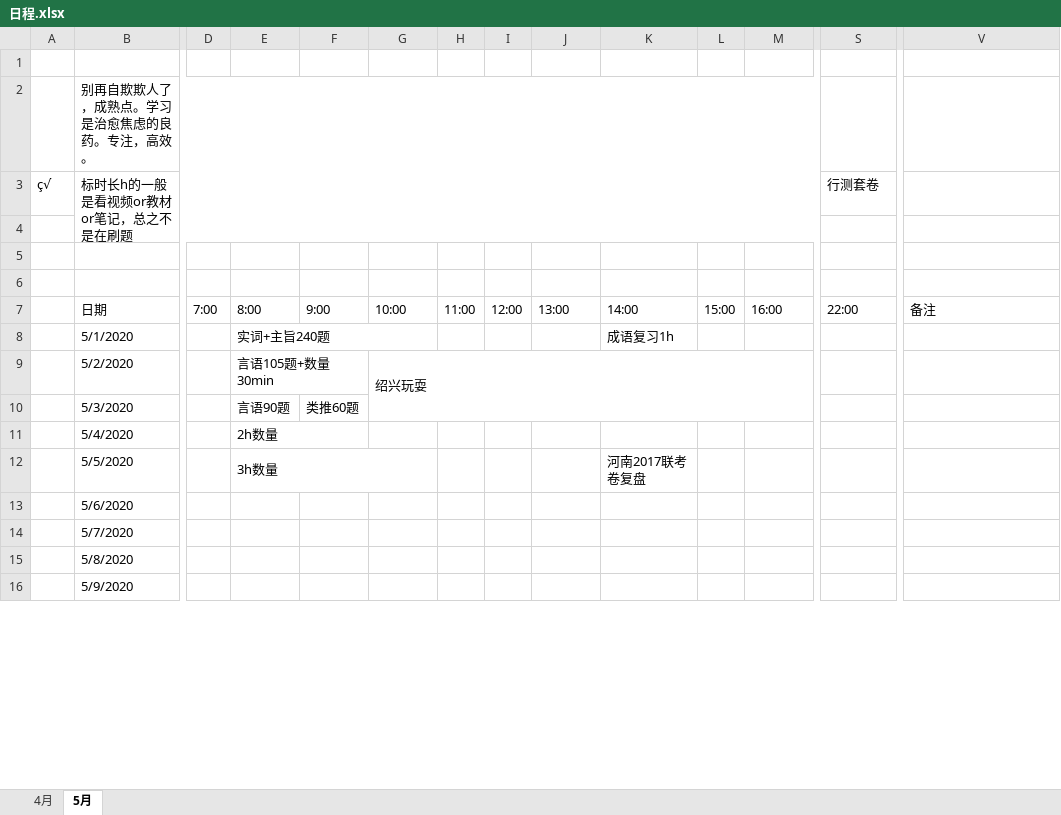
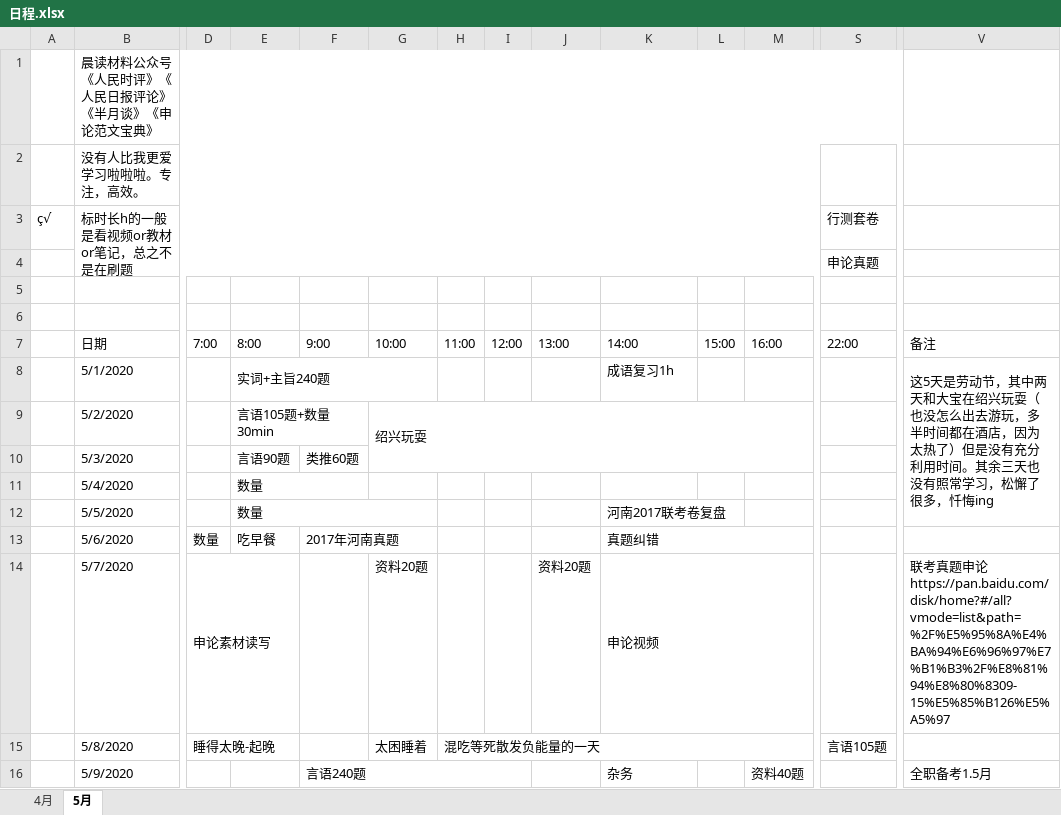
Before and after one commit to LLily7/wudoumi, an Excel workbook: 日程.xlsx, sheet 5月, drawn as a sheet; only a part is shown, gaps mark what is left out; values as stored, in another font and other column widths than the file's, no cell formats; the diff covers the shown part only; the diff names each change by its address in the sheet, - before the commit and + after, or states it on an @@ line.

```diff
--- a/日程.xlsx (sheet 5月)
+++ b/日程.xlsx (sheet 5月)
-B1 (标时长h的一般是看视频or教材or笔记，总之不是在刷题): (empty)
+B1 (标时长h的一般是看视频or教材or笔记，总之不是在刷题): 晨读材料公众号《人民时评》《人民日报评论》《半月谈》《申论范文宝典》
+B1:S1 merged
-B2 (标时长h的一般是看视频or教材or笔记，总之不是在刷题): 别再自欺欺人了，成熟点。学习是治愈焦虑的良药。专注，高效。
+B2 (标时长h的一般是看视频or教材or笔记，总之不是在刷题): 没有人比我更爱学习啦啦啦。专注，高效。
-S4 (行测套卷): (empty)
+S4 (行测套卷): 申论真题
-V8: (empty)
+V8: 这5天是劳动节，其中两天和大宝在绍兴玩耍（也没怎么出去游玩，多半时间都在酒店，因为太热了）但是没有充分利用时间。其余三天也没有照常学习，松懈了很多，忏悔ing
+V8:V12 merged
-E11: 2h数量
+E11: 数量
-E12: 3h数量
+E12: 数量
+K12:L12 merged
-D13: (empty)
+D13: 数量
-E13: (empty)
+E13: 吃早餐
-F13: (empty)
+F13: 2017年河南真题
+F13:G13 merged
-K13: (empty)
+K13: 真题纠错
+K13:M13 merged
-D14: (empty)
+D14: 申论素材读写
+D14:E14 merged
-G14: (empty)
+G14: 资料20题
-J14: (empty)
+J14: 资料20题
-K14: (empty)
+K14: 申论视频
+K14:M14 merged
-V14: (empty)
+V14: 联考真题申论https://pan.baidu.com/disk/home?#/all?vmode=list&path=%2F%E5%95%8A%E4%BA%94%E6%96%97%E7%B1%B3%2F%E8%81%94%E8%80%8309-15%E5%85%B126%E5%A5%97
-D15: (empty)
+D15: 睡得太晚-起晚
+D15:E15 merged
-G15: (empty)
+G15: 太困睡着
-H15: (empty)
+H15: 混吃等死散发负能量的一天
+H15:R15 merged
-S15 (行测套卷): (empty)
+S15 (行测套卷): 言语105题
-F16: (empty)
+F16: 言语240题
+F16:I16 merged
-K16: (empty)
+K16: 杂务
-M16: (empty)
+M16: 资料40题
-V16: (empty)
+V16: 全职备考1.5月
```
Also changed, not shown: 5 added rows, 3 edited cells and merged cells elsewhere in this sheet, cell formats, 3 other files.
